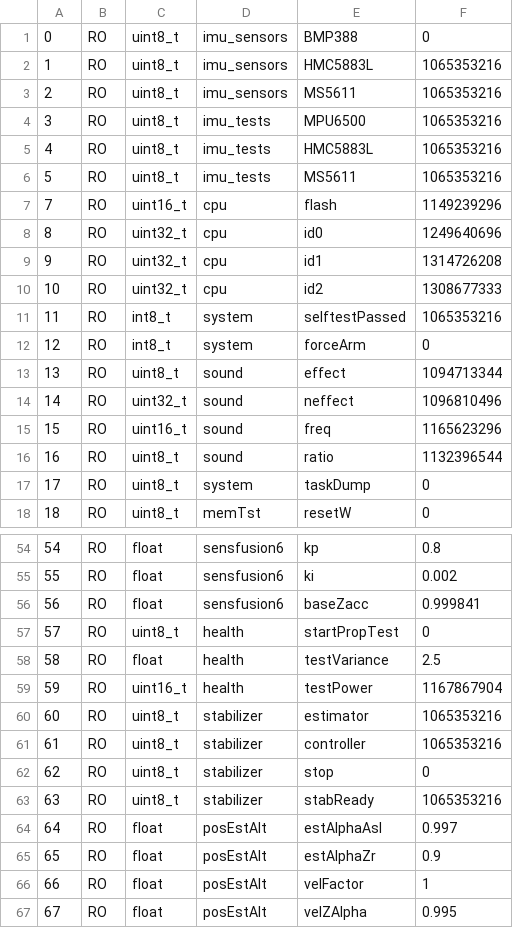
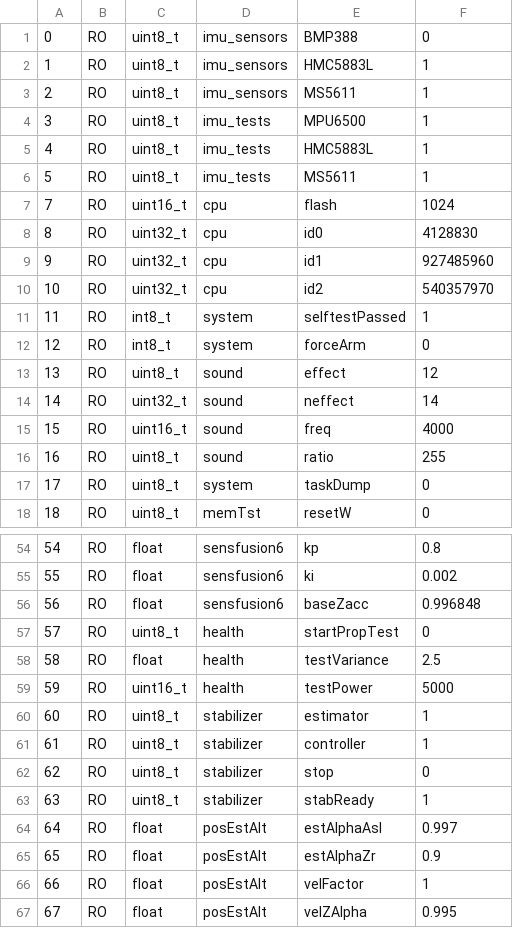
Before and after one commit to M-R-VulcaN/crazyflie-link-cpp-expanded, a CSV file: toc.csv, drawn as a sheet; only a part is shown, gaps mark what is left out; the diff covers the shown part only.

```diff
--- a/toc.csv
+++ b/toc.csv
@@ -1,17 +1,17 @@
 0,RO,uint8_t,imu_sensors,BMP388,0
-1,RO,uint8_t,imu_sensors,HMC5883L,1065353216
-2,RO,uint8_t,imu_sensors,MS5611,1065353216
-3,RO,uint8_t,imu_tests,MPU6500,1065353216
-4,RO,uint8_t,imu_tests,HMC5883L,1065353216
-5,RO,uint8_t,imu_tests,MS5611,1065353216
-7,RO,uint16_t,cpu,flash,1149239296
-8,RO,uint32_t,cpu,id0,1249640696
-9,RO,uint32_t,cpu,id1,1314726208
-10,RO,uint32_t,cpu,id2,1308677333
-11,RO,int8_t,system,selftestPassed,1065353216
+1,RO,uint8_t,imu_sensors,HMC5883L,1
+2,RO,uint8_t,imu_sensors,MS5611,1
+3,RO,uint8_t,imu_tests,MPU6500,1
+4,RO,uint8_t,imu_tests,HMC5883L,1
+5,RO,uint8_t,imu_tests,MS5611,1
+7,RO,uint16_t,cpu,flash,1024
+8,RO,uint32_t,cpu,id0,4128830
+9,RO,uint32_t,cpu,id1,927485960
+10,RO,uint32_t,cpu,id2,540357970
+11,RO,int8_t,system,selftestPassed,1
 12,RO,int8_t,system,forceArm,0
-13,RO,uint8_t,sound,effect,1094713344
-14,RO,uint32_t,sound,neffect,1096810496
-15,RO,uint16_t,sound,freq,1165623296
-16,RO,uint8_t,sound,ratio,1132396544
+13,RO,uint8_t,sound,effect,12
+14,RO,uint32_t,sound,neffect,14
+15,RO,uint16_t,sound,freq,4000
+16,RO,uint8_t,sound,ratio,255
 17,RO,uint8_t,system,taskDump,0
@@ -55,10 +55,10 @@
 55,RO,float,sensfusion6,ki,0.002
-56,RO,float,sensfusion6,baseZacc,0.999841
+56,RO,float,sensfusion6,baseZacc,0.996848
 57,RO,uint8_t,health,startPropTest,0
 58,RO,float,health,testVariance,2.5
-59,RO,uint16_t,health,testPower,1167867904
-60,RO,uint8_t,stabilizer,estimator,1065353216
-61,RO,uint8_t,stabilizer,controller,1065353216
+59,RO,uint16_t,health,testPower,5000
+60,RO,uint8_t,stabilizer,estimator,1
+61,RO,uint8_t,stabilizer,controller,1
 62,RO,uint8_t,stabilizer,stop,0
-63,RO,uint8_t,stabilizer,stabReady,1065353216
+63,RO,uint8_t,stabilizer,stabReady,1
 64,RO,float,posEstAlt,estAlphaAsl,0.997
```
Also changed, not shown: 23 edited cells elsewhere in this file, 4 other files.
